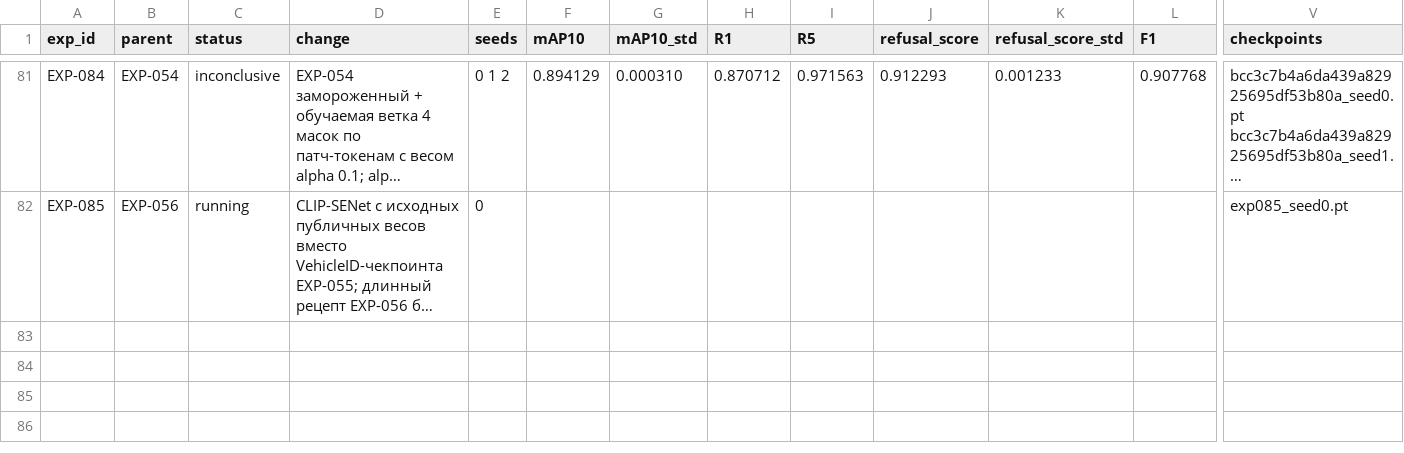
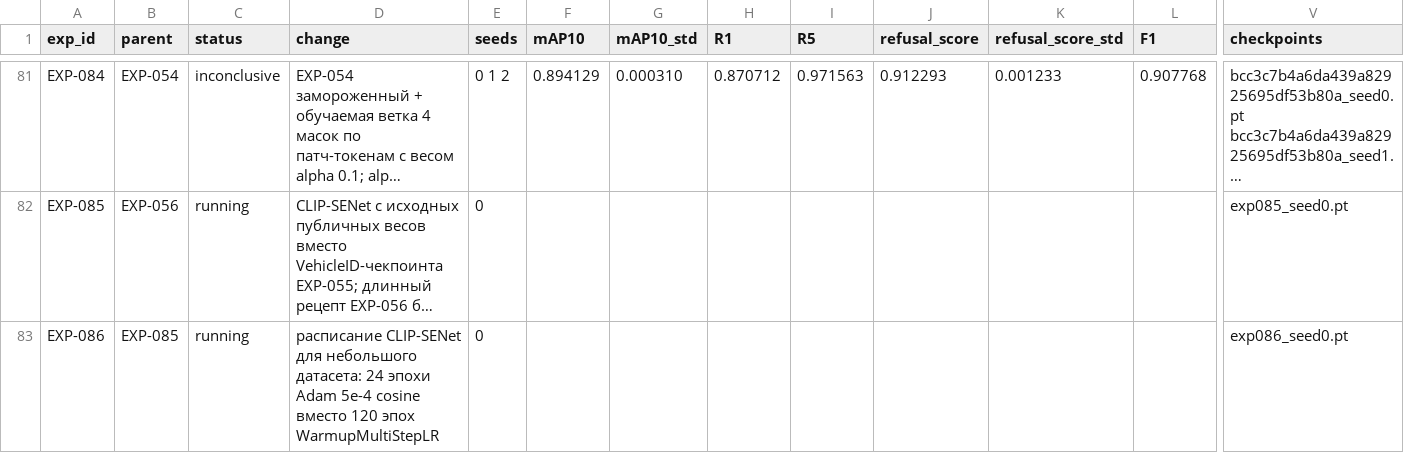
Before and after one commit to chrizantona/yslfalcon, a CSV file: experiments/registry_val_v2.csv, drawn as a sheet; only a part is shown, gaps mark what is left out; long unchanged cells end in …; rows hold the shown columns only; the diff names each change by its address in the sheet, - before the commit and + after, or states it on an @@ line.

Commit message:
EXP-086: use CLIP-SENet small-dataset schedule

```diff
--- a/experiments/registry_val_v2.csv
+++ b/experiments/registry_val_v2.csv
+row 83: EXP-086 | EXP-085 | running | расписание CLIP-SENet для небольшого датасета: 24 эпохи Adam 5e-4 cosine вместо 120 эпох WarmupMultiStepLR | 0 |  |  |  |  |  |  |  | exp086_seed0.pt
```
Also changed, not shown: 4 other files.
